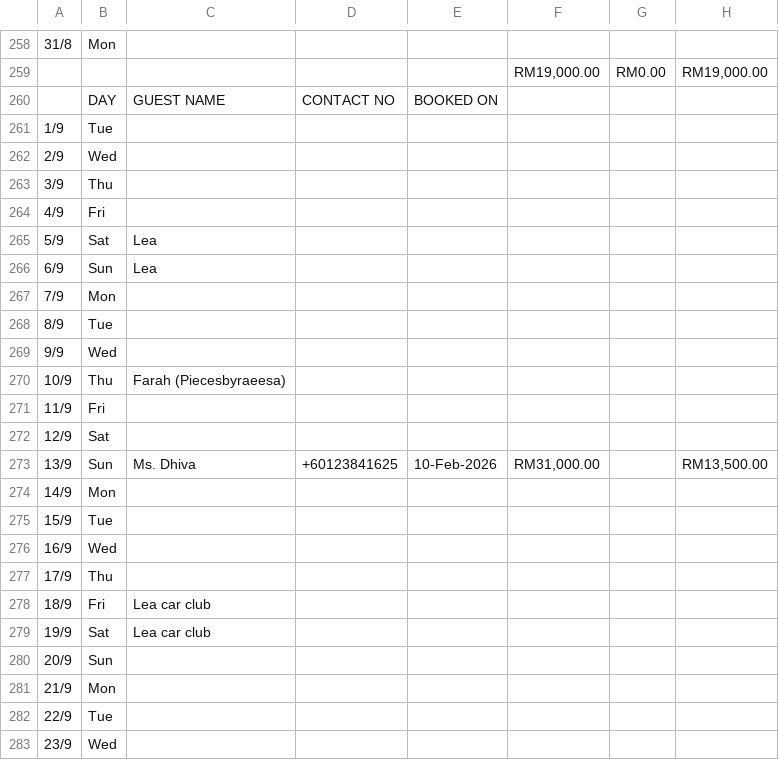
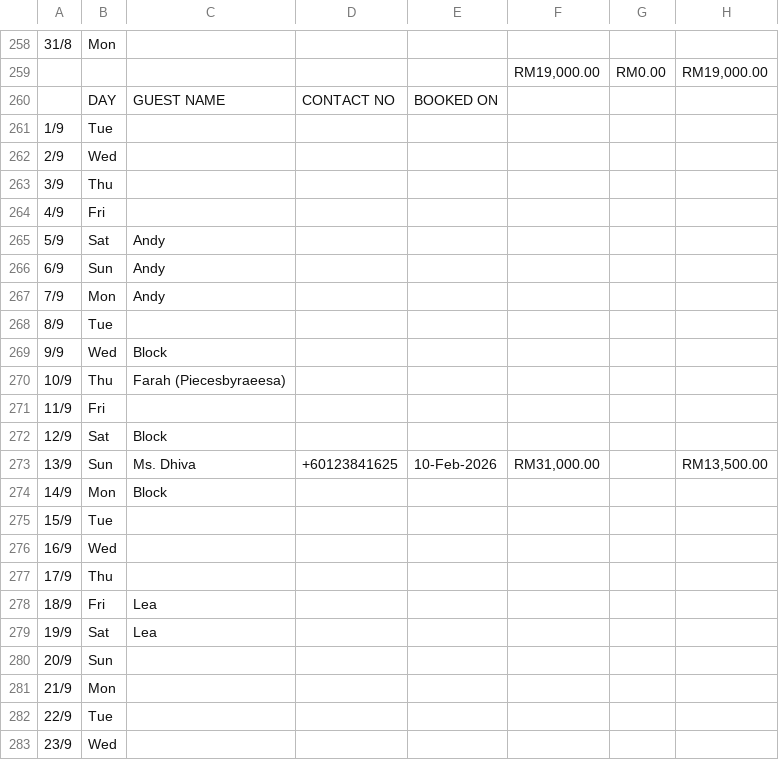
Before and after one commit to chanhoong88-cmd/public-data, a CSV file: public/data/sheet.csv, drawn as a sheet; only a part is shown, gaps mark what is left out; the diff names each change by its address in the sheet, - before the commit and + after, or states it on an @@ line.

```diff
--- a/public/data/sheet.csv
+++ b/public/data/sheet.csv
-C265:C266: Lea
+C265:C266: Andy
-C267: (empty)
+C267: Andy
-C269: (empty)
+C269: Block
-C272: (empty)
+C272: Block
-C274: (empty)
+C274: Block
-C278:C279: Lea car club
+C278:C279: Lea
```
